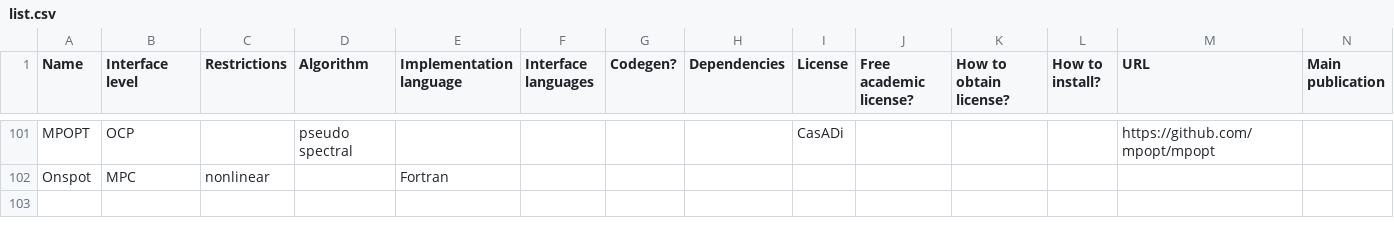
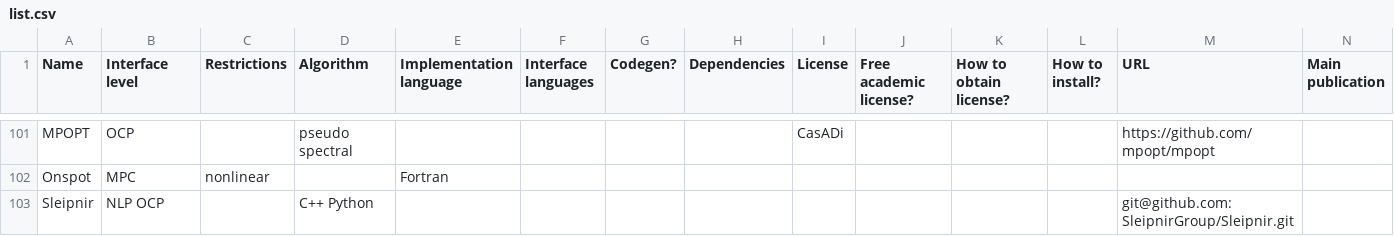
Before and after one commit to meco-group/dynamic_optimization_inventory, a CSV file: list.csv, drawn as a sheet; only a part is shown, gaps mark what is left out; rows hold the shown columns only; the diff names each change by its address in the sheet, - before the commit and + after, or states it on an @@ line.

Commit message:
Update list.csv

```diff
--- a/list.csv
+++ b/list.csv
+row 103: Sleipnir | NLP OCP |  | C++ Python |  |  |  |  |  |  |  |  | git@github.com:SleipnirGroup/Sleipnir.git
```
